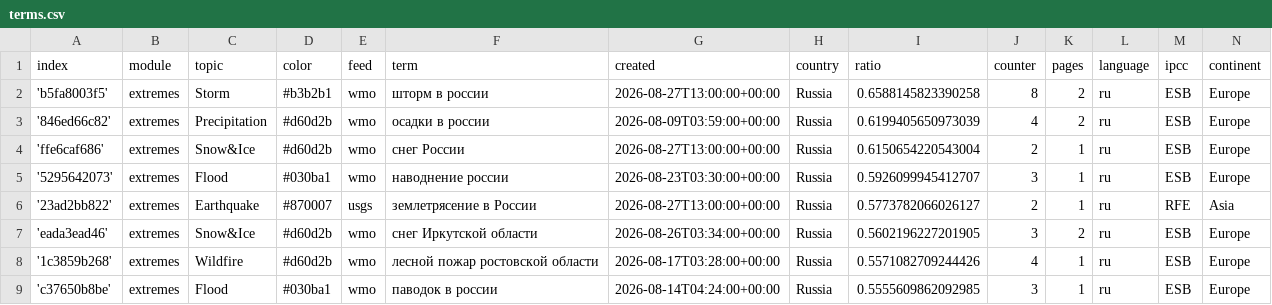
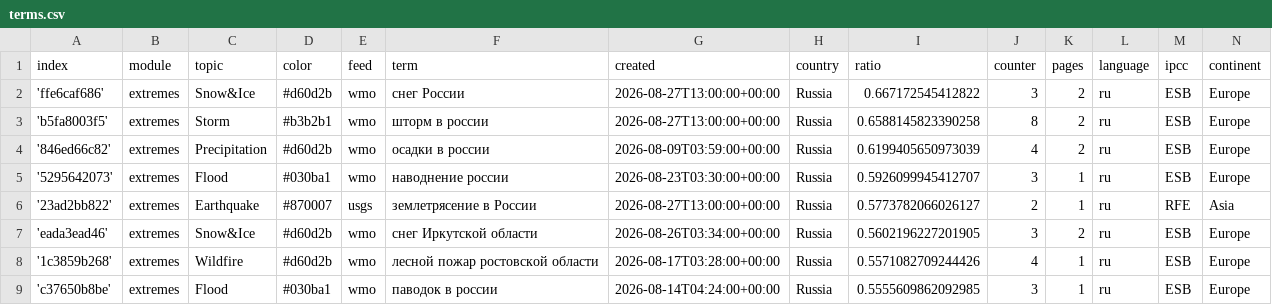
Before and after one commit to Leoniews/russianExtremes, a CSV file: terms.csv, drawn as a sheet; only a part is shown.

Commit message:
Commit from GitHub Actions (harvest:0.0)

```diff
--- a/terms.csv
+++ b/terms.csv
@@ -1,5 +1,5 @@
 index,module,topic,color,feed,term,created,country,ratio,counter,pages,language,ipcc,continent
+'ffe6caf686',extremes,Snow&Ice,#d60d2b,wmo,снег России,2026-08-27T13:00:00+00:00,Russia,0.667172545412822,3,2,ru,ESB,Europe
 'b5fa8003f5',extremes,Storm,#b3b2b1,wmo,шторм в россии,2026-08-27T13:00:00+00:00,Russia,0.6588145823390258,8,2,ru,ESB,Europe
 '846ed66c82',extremes,Precipitation,#d60d2b,wmo,осадки в россии,2026-08-09T03:59:00+00:00,Russia,0.6199405650973039,4,2,ru,ESB,Europe
-'ffe6caf686',extremes,Snow&Ice,#d60d2b,wmo,снег России,2026-08-27T13:00:00+00:00,Russia,0.6150654220543004,2,1,ru,ESB,Europe
 '5295642073',extremes,Flood,#030ba1,wmo,наводнение россии,2026-08-23T03:30:00+00:00,Russia,0.5926099945412707,3,1,ru,ESB,Europe
```
